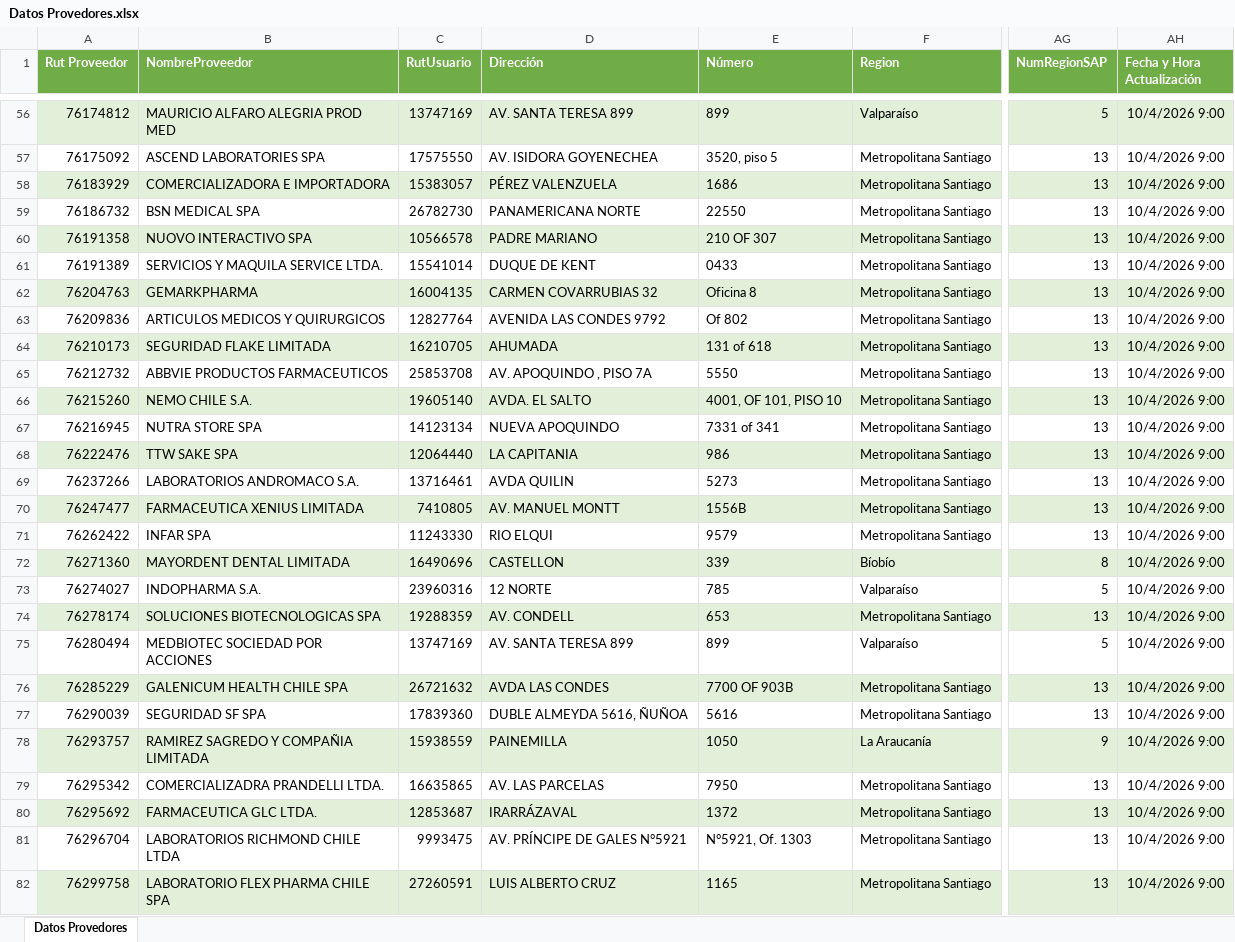
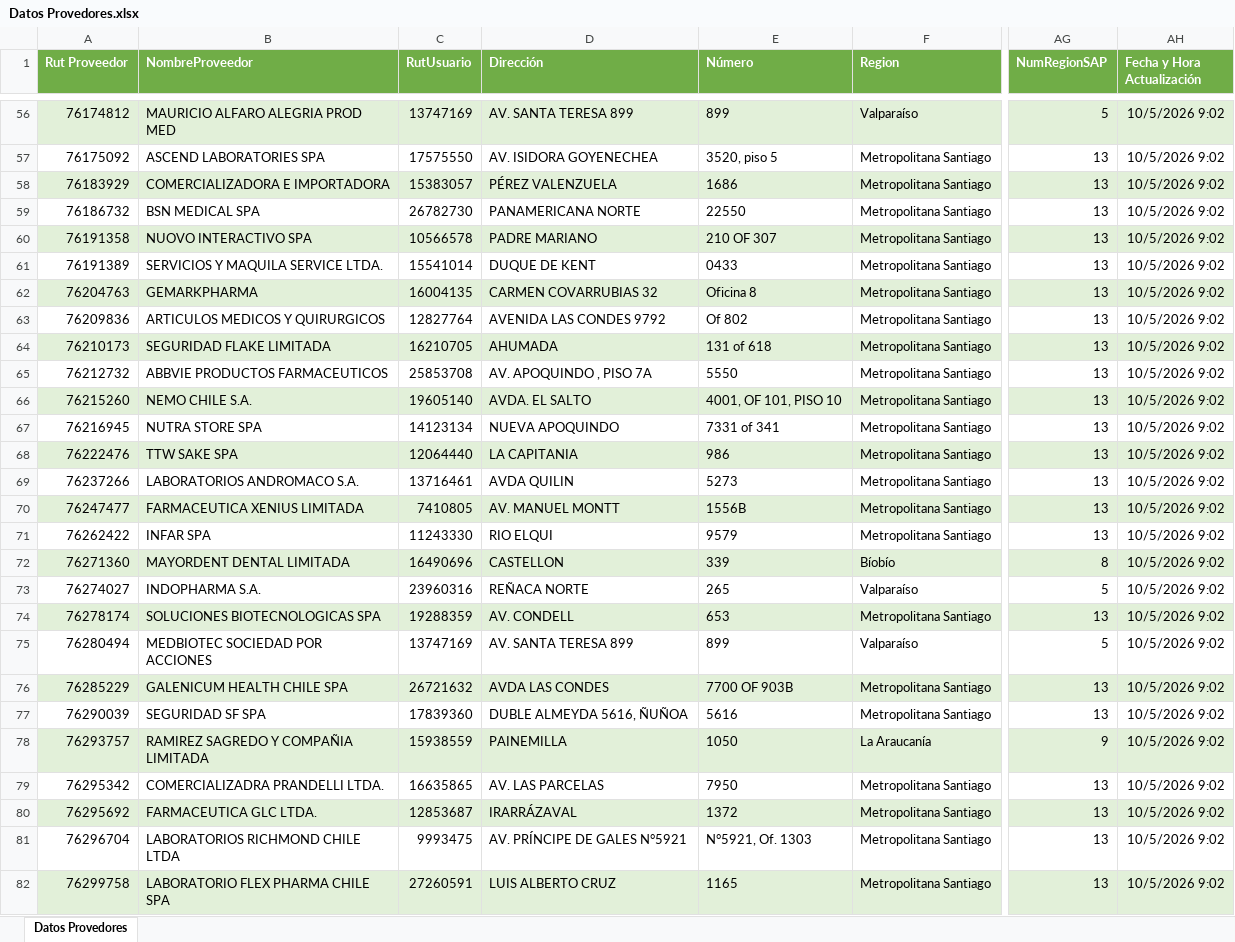
Before and after one commit to usuariocenabast/Resguardo_Excel, an Excel workbook: Excels Entregable Farmacia/Datos Provedores.xlsx, sheet Datos Provedores, drawn as a sheet; only a part is shown, gaps mark what is left out; values as stored, in another font and other column widths than the file's, no borders; table styles not drawn; the diff covers the shown part only; the diff names each change by its address in the sheet, - before the commit and + after, or states it on an @@ line.

Commit message:
Actualización automática (Datos Provedores.xlsx): 2026-10-05 09:02:41

```diff
--- a/Excels Entregable Farmacia/Datos Provedores.xlsx (sheet Datos Provedores)
+++ b/Excels Entregable Farmacia/Datos Provedores.xlsx (sheet Datos Provedores)
-AH56:AH82 (Fecha y Hora Actualización): 10/4/2026 9:00
+AH56:AH82 (Fecha y Hora Actualización): 10/5/2026 9:02
-D73 (Dirección): 12 NORTE
+D73 (Dirección): REÑACA NORTE
-E73 (Número): 785
+E73 (Número): 265
```
Also changed, not shown: 390 edited cells elsewhere in this sheet.
